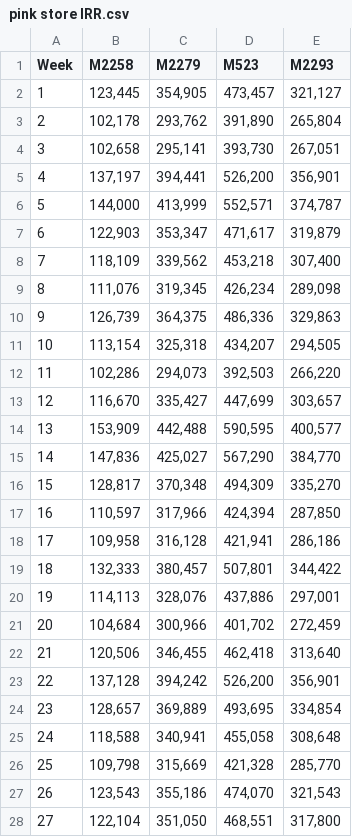
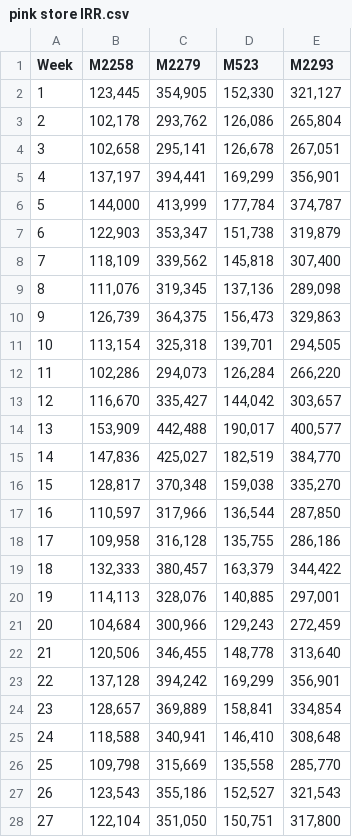
Before and after one commit to yujia-watsons/data, a CSV file: pink store IRR.csv, drawn as a sheet; only a part is shown; the diff covers the shown part only.

Commit message:
Add files via upload

```diff
--- a/pink store IRR.csv
+++ b/pink store IRR.csv
@@ -1,28 +1,28 @@
 Week, M2258 , M2279 , M523 , M2293
-1,"123,445","354,905"," 473,457 "," 321,127 "
-2,"102,178","293,762"," 391,890 "," 265,804 "
-3,"102,658","295,141"," 393,730 "," 267,051 "
-4,"137,197","394,441"," 526,200 "," 356,901 "
-5,"144,000","413,999"," 552,571 "," 374,787 "
-6,"122,903","353,347"," 471,617 "," 319,879 "
-7,"118,109","339,562"," 453,218 "," 307,400 "
-8,"111,076","319,345"," 426,234 "," 289,098 "
-9,"126,739","364,375"," 486,336 "," 329,863 "
-10,"113,154","325,318"," 434,207 "," 294,505 "
-11,"102,286","294,073"," 392,503 "," 266,220 "
-12,"116,670","335,427"," 447,699 "," 303,657 "
-13,"153,909","442,488"," 590,595 "," 400,577 "
-14,"147,836","425,027"," 567,290 "," 384,770 "
-15,"128,817","370,348"," 494,309 "," 335,270 "
-16,"110,597","317,966"," 424,394 "," 287,850 "
-17,"109,958","316,128"," 421,941 "," 286,186 "
-18,"132,333","380,457"," 507,801 "," 344,422 "
-19,"114,113","328,076"," 437,886 "," 297,001 "
-20,"104,684","300,966"," 401,702 "," 272,459 "
-21,"120,506","346,455"," 462,418 "," 313,640 "
-22,"137,128","394,242"," 526,200 "," 356,901 "
-23,"128,657","369,889"," 493,695 "," 334,854 "
-24,"118,588","340,941"," 455,058 "," 308,648 "
-25,"109,798","315,669"," 421,328 "," 285,770 "
-26,"123,543","355,186"," 474,070 "," 321,543 "
-27,"122,104","351,050"," 468,551 "," 317,800 "
+1,"123,445","354,905","152,330","321,127"
+2,"102,178","293,762","126,086","265,804"
+3,"102,658","295,141","126,678","267,051"
+4,"137,197","394,441","169,299","356,901"
+5,"144,000","413,999","177,784","374,787"
+6,"122,903","353,347","151,738","319,879"
+7,"118,109","339,562","145,818","307,400"
+8,"111,076","319,345","137,136","289,098"
+9,"126,739","364,375","156,473","329,863"
+10,"113,154","325,318","139,701","294,505"
+11,"102,286","294,073","126,284","266,220"
+12,"116,670","335,427","144,042","303,657"
+13,"153,909","442,488","190,017","400,577"
+14,"147,836","425,027","182,519","384,770"
+15,"128,817","370,348","159,038","335,270"
+16,"110,597","317,966","136,544","287,850"
+17,"109,958","316,128","135,755","286,186"
+18,"132,333","380,457","163,379","344,422"
+19,"114,113","328,076","140,885","297,001"
+20,"104,684","300,966","129,243","272,459"
+21,"120,506","346,455","148,778","313,640"
+22,"137,128","394,242","169,299","356,901"
+23,"128,657","369,889","158,841","334,854"
+24,"118,588","340,941","146,410","308,648"
+25,"109,798","315,669","135,558","285,770"
+26,"123,543","355,186","152,527","321,543"
+27,"122,104","351,050","150,751","317,800"
```
Also changed, not shown: 26 edited cells elsewhere in this file.
